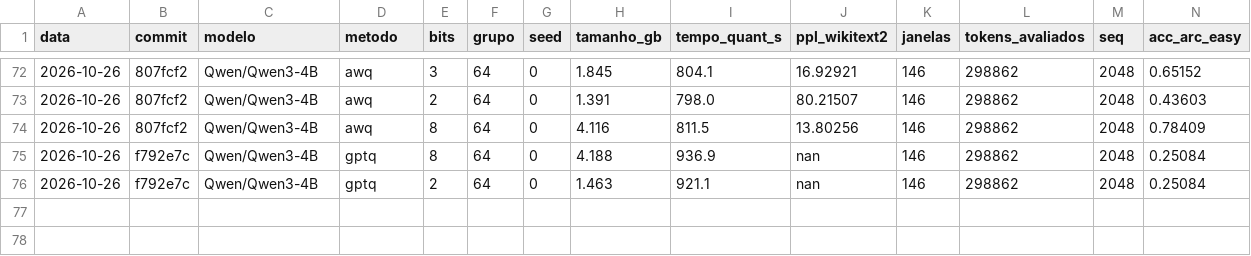
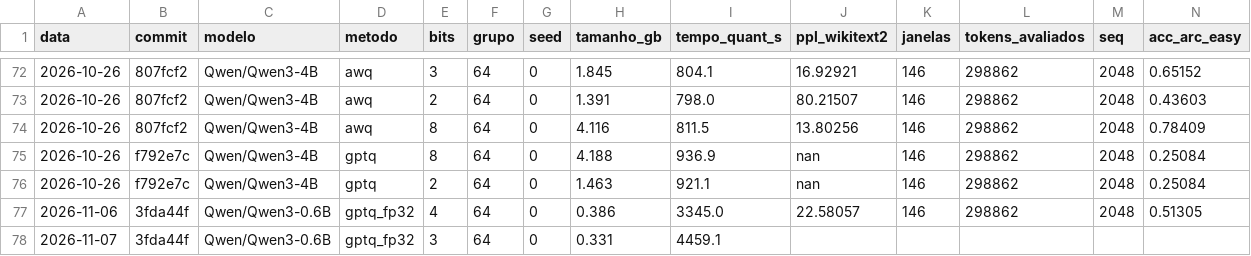
Before and after one commit to Andre-Atlas/edge-ai-quantization, a CSV file: experimentos/resultados/resultados.csv, drawn as a sheet; only a part is shown, gaps mark what is left out; rows hold the shown columns only; the diff names each change by its address in the sheet, - before the commit and + after, or states it on an @@ line.

Commit message:
Etapa 4b: dados da extensao v3 (GPTQ-fp32 0,6B), backups e Fase 24 do caderno (incidente de energia e pausa)

```diff
--- a/experimentos/resultados/resultados.csv
+++ b/experimentos/resultados/resultados.csv
+row 77: 2026-11-06 | 3fda44f | Qwen/Qwen3-0.6B | gptq_fp32 | 4 | 64 | 0 | 0.386 | 3345.0 | 22.58057 | 146 | 298862 | 2048 | 0.51305
+row 78: 2026-11-07 | 3fda44f | Qwen/Qwen3-0.6B | gptq_fp32 | 3 | 64 | 0 | 0.331 | 4459.1
```
Also changed, not shown: 7 other files.
